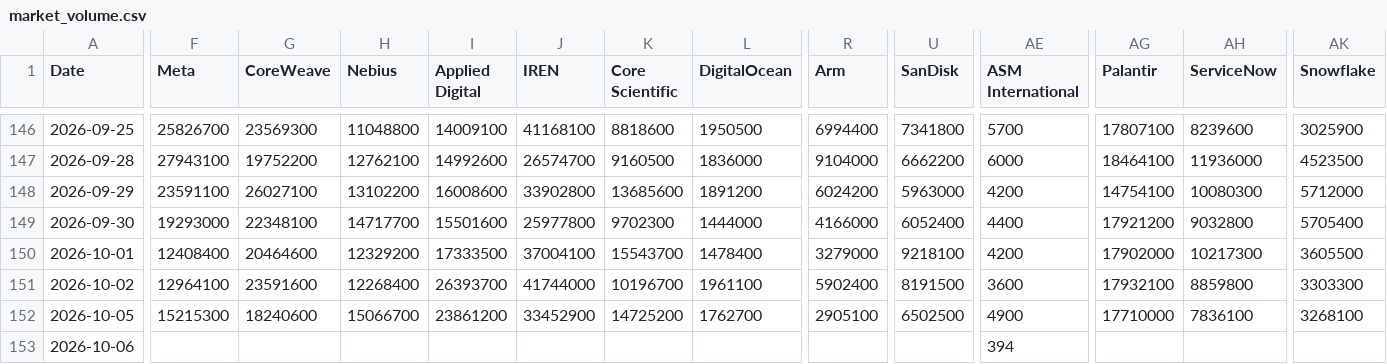
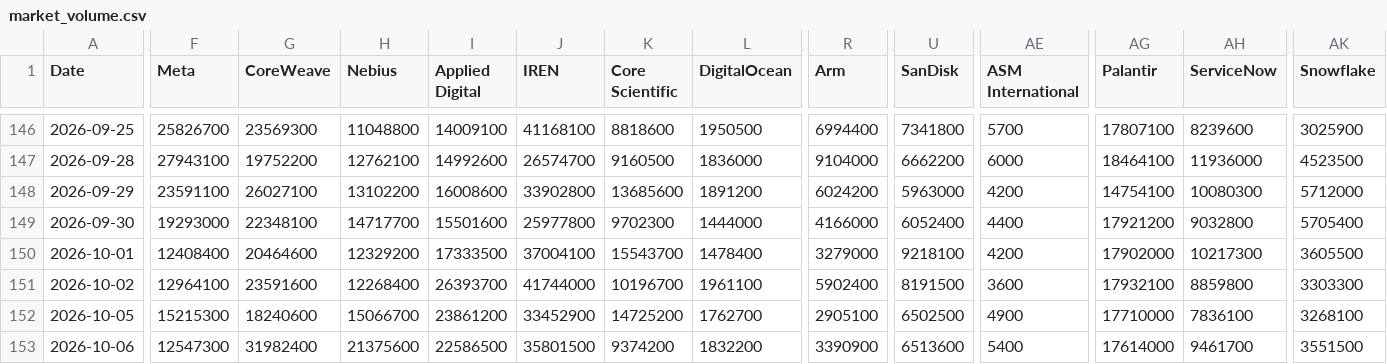
Before and after one commit to lemonca11/ai_invest_agent, a CSV file: data/market_volume.csv, drawn as a sheet; only a part is shown, gaps mark what is left out; the diff covers the shown part only; the diff names each change by its address in the sheet, - before the commit and + after, or states it on an @@ line.

```diff
--- a/data/market_volume.csv
+++ b/data/market_volume.csv
-F153 (Meta): (empty)
+F153 (Meta): 12547300
-G153 (CoreWeave): (empty)
+G153 (CoreWeave): 31982400
-H153 (Nebius): (empty)
+H153 (Nebius): 21375600
-I153 (Applied Digital): (empty)
+I153 (Applied Digital): 22586500
-J153 (IREN): (empty)
+J153 (IREN): 35801500
-K153 (Core Scientific): (empty)
+K153 (Core Scientific): 9374200
-L153 (DigitalOcean): (empty)
+L153 (DigitalOcean): 1832200
-R153 (Arm): (empty)
+R153 (Arm): 3390900
-U153 (SanDisk): (empty)
+U153 (SanDisk): 6513600
-AE153 (ASM International): 394
+AE153 (ASM International): 5400
-AG153 (Palantir): (empty)
+AG153 (Palantir): 17614000
-AH153 (ServiceNow): (empty)
+AH153 (ServiceNow): 9461700
-AK153 (Snowflake): (empty)
+AK153 (Snowflake): 3551500
```
Also changed, not shown: 17 edited cells elsewhere in this file, data/market_close.csv, data/market_signals.csv, 30 other files.
